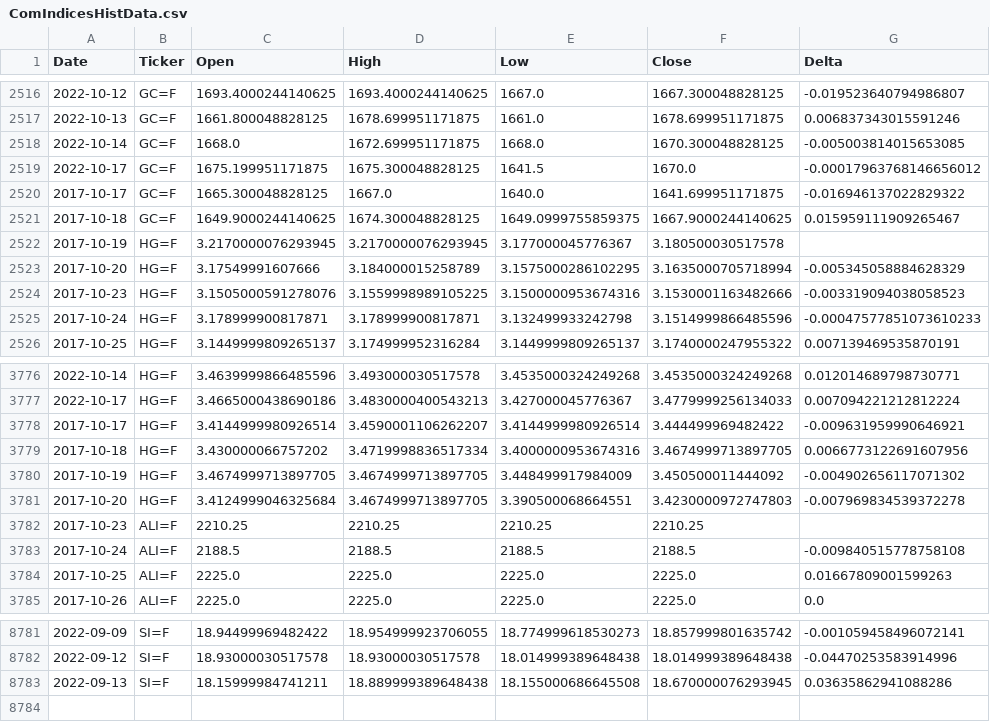
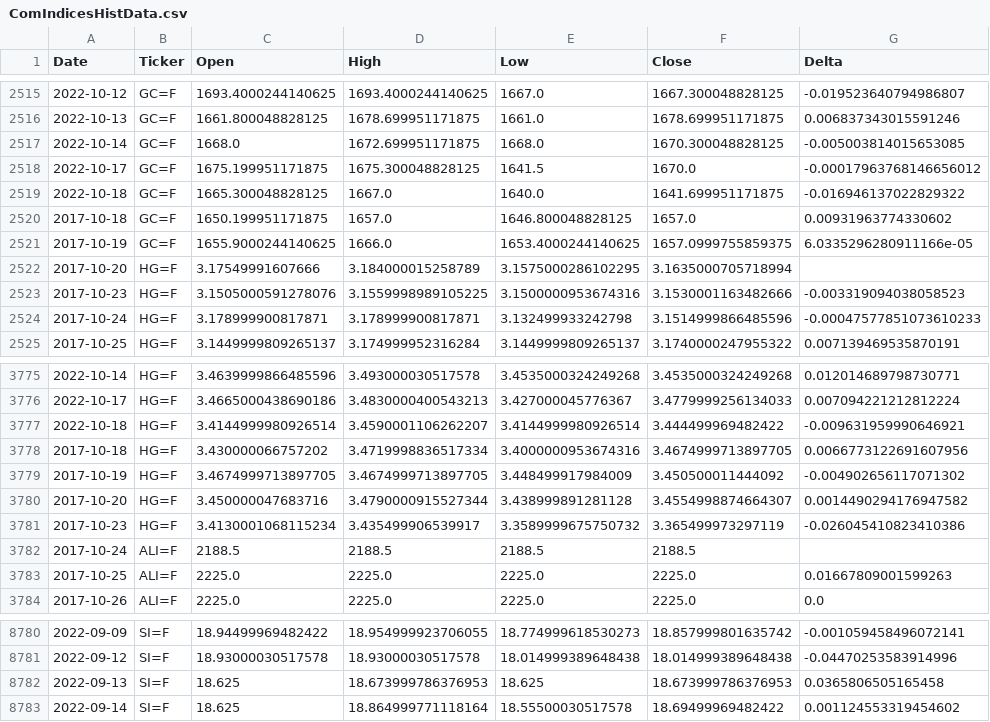
Before and after one commit to aangelsalazarr/SoM-Report, a CSV file: elMercado/data_csv_format/ComIndicesHistData.csv, drawn as a sheet; only a part is shown, gaps mark what is left out; the diff covers the shown part only.

Commit message:
eia internaitonal energy data work

```diff
--- a/elMercado/data_csv_format/ComIndicesHistData.csv
+++ b/elMercado/data_csv_format/ComIndicesHistData.csv
@@ -2519,6 +2518,6 @@ Date,Ticker,Open,High,Low,Close,Delta
 2022-10-17,GC=F,1675.199951171875,1675.300048828125,1641.5,1670.0,-0.00017963768146656012
-2017-10-17,GC=F,1665.300048828125,1667.0,1640.0,1641.699951171875,-0.016946137022829322
-2017-10-18,GC=F,1649.9000244140625,1674.300048828125,1649.0999755859375,1667.9000244140625,0.015959111909265467
-2017-10-19,HG=F,3.2170000076293945,3.2170000076293945,3.177000045776367,3.180500030517578,
-2017-10-20,HG=F,3.17549991607666,3.184000015258789,3.1575000286102295,3.1635000705718994,-0.005345058884628329
+2022-10-18,GC=F,1665.300048828125,1667.0,1640.0,1641.699951171875,-0.016946137022829322
+2017-10-18,GC=F,1650.199951171875,1657.0,1646.800048828125,1657.0,0.00931963774330602
+2017-10-19,GC=F,1655.9000244140625,1666.0,1653.4000244140625,1657.0999755859375,6.0335296280911166e-05
+2017-10-20,HG=F,3.17549991607666,3.184000015258789,3.1575000286102295,3.1635000705718994,
 2017-10-23,HG=F,3.1505000591278076,3.1559998989105225,3.1500000953674316,3.1530001163482666,-0.003319094038058523
@@ -3777,8 +3776,8 @@ Date,Ticker,Open,High,Low,Close,Delta
 2022-10-17,HG=F,3.4665000438690186,3.4830000400543213,3.427000045776367,3.4779999256134033,0.007094221212812224
-2017-10-17,HG=F,3.4144999980926514,3.4590001106262207,3.4144999980926514,3.444499969482422,-0.009631959990646921
+2022-10-18,HG=F,3.4144999980926514,3.4590001106262207,3.4144999980926514,3.444499969482422,-0.009631959990646921
 2017-10-18,HG=F,3.430000066757202,3.4719998836517334,3.4000000953674316,3.4674999713897705,0.0066773122691607956
 2017-10-19,HG=F,3.4674999713897705,3.4674999713897705,3.448499917984009,3.450500011444092,-0.004902656117071302
-2017-10-20,HG=F,3.4124999046325684,3.4674999713897705,3.390500068664551,3.4230000972747803,-0.007969834539372278
-2017-10-23,ALI=F,2210.25,2210.25,2210.25,2210.25,
-2017-10-24,ALI=F,2188.5,2188.5,2188.5,2188.5,-0.009840515778758108
+2017-10-20,HG=F,3.450000047683716,3.4790000915527344,3.438999891281128,3.4554998874664307,0.0014490294176947582
+2017-10-23,HG=F,3.4130001068115234,3.435499906539917,3.3589999675750732,3.365499973297119,-0.026045410823410386
+2017-10-24,ALI=F,2188.5,2188.5,2188.5,2188.5,
 2017-10-25,ALI=F,2225.0,2225.0,2225.0,2225.0,0.01667809001599263
@@ -8782,2 +8781,3 @@ Date,Ticker,Open,High,Low,Close,Delta
 2022-09-12,SI=F,18.93000030517578,18.93000030517578,18.014999389648438,18.014999389648438,-0.04470253583914996
-2022-09-13,SI=F,18.15999984741211,18.889999389648438,18.155000686645508,18.670000076293945,0.03635862941088286
+2022-09-13,SI=F,18.625,18.673999786376953,18.625,18.673999786376953,0.0365806505165458
+2022-09-14,SI=F,18.625,18.864999771118164,18.55500030517578,18.69499969482422,0.001124553319454602
```
Also changed, not shown: 1 removed row and 50 edited cells elsewhere in this file, elMercado/data_csv_format/FIIndicesHistData.csv, 6 other files.
